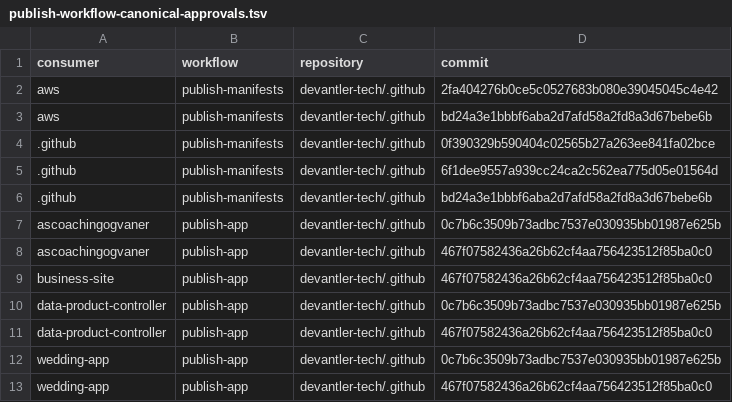
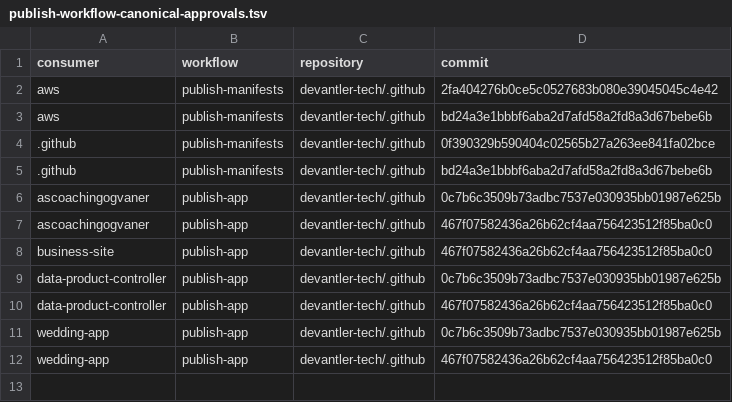
Before and after one commit to devantler-tech/platform, a TSV file: scripts/publish-workflow-canonical-approvals.tsv, drawn as a sheet; the diff names each change by its address in the sheet, - before the commit and + after, or states it on an @@ line.

```diff
--- a/scripts/publish-workflow-canonical-approvals.tsv
+++ b/scripts/publish-workflow-canonical-approvals.tsv
-row 5: .github | publish-manifests | devantler-tech/.github | 6f1dee9557a939cc24ca2c562ea775d05e01564d
```
Also changed, not shown: 2 other files.
